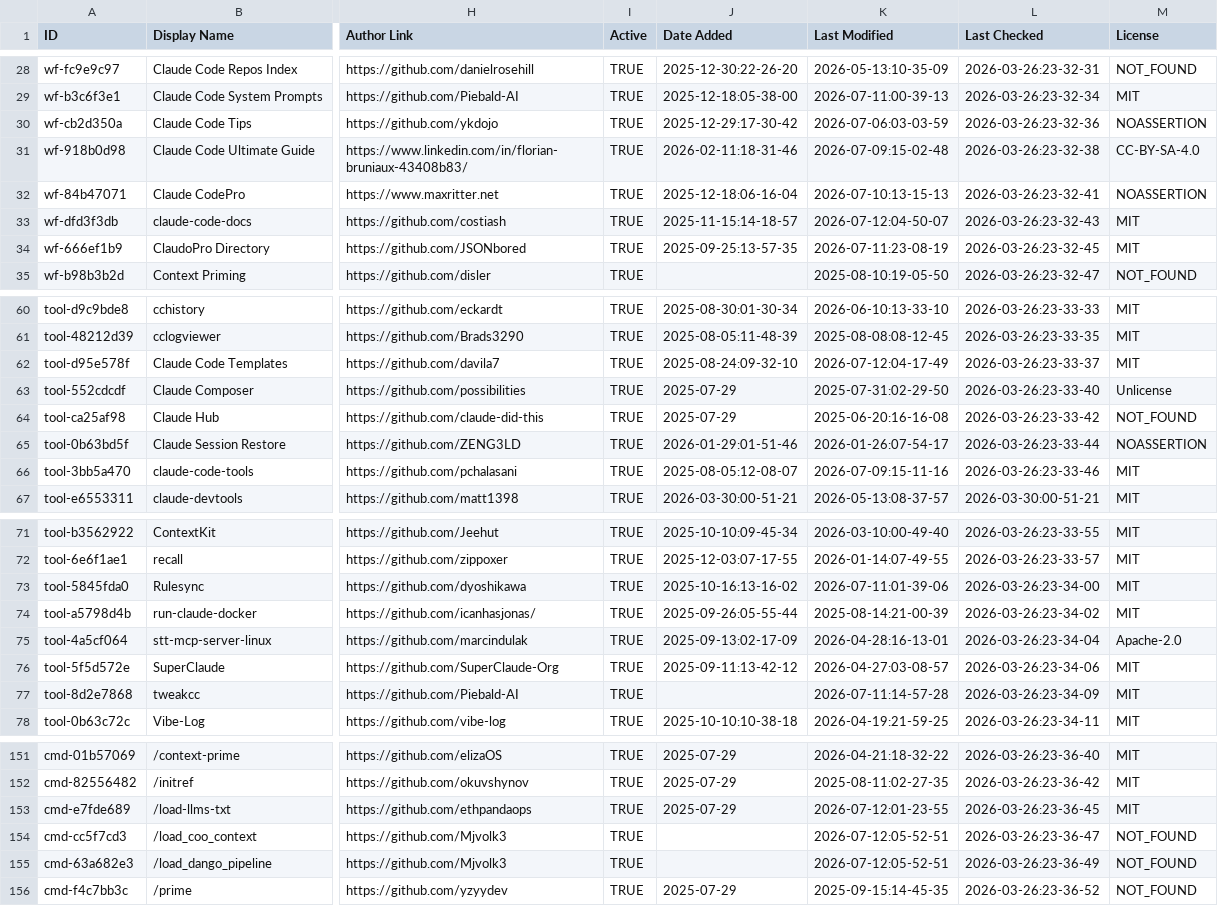
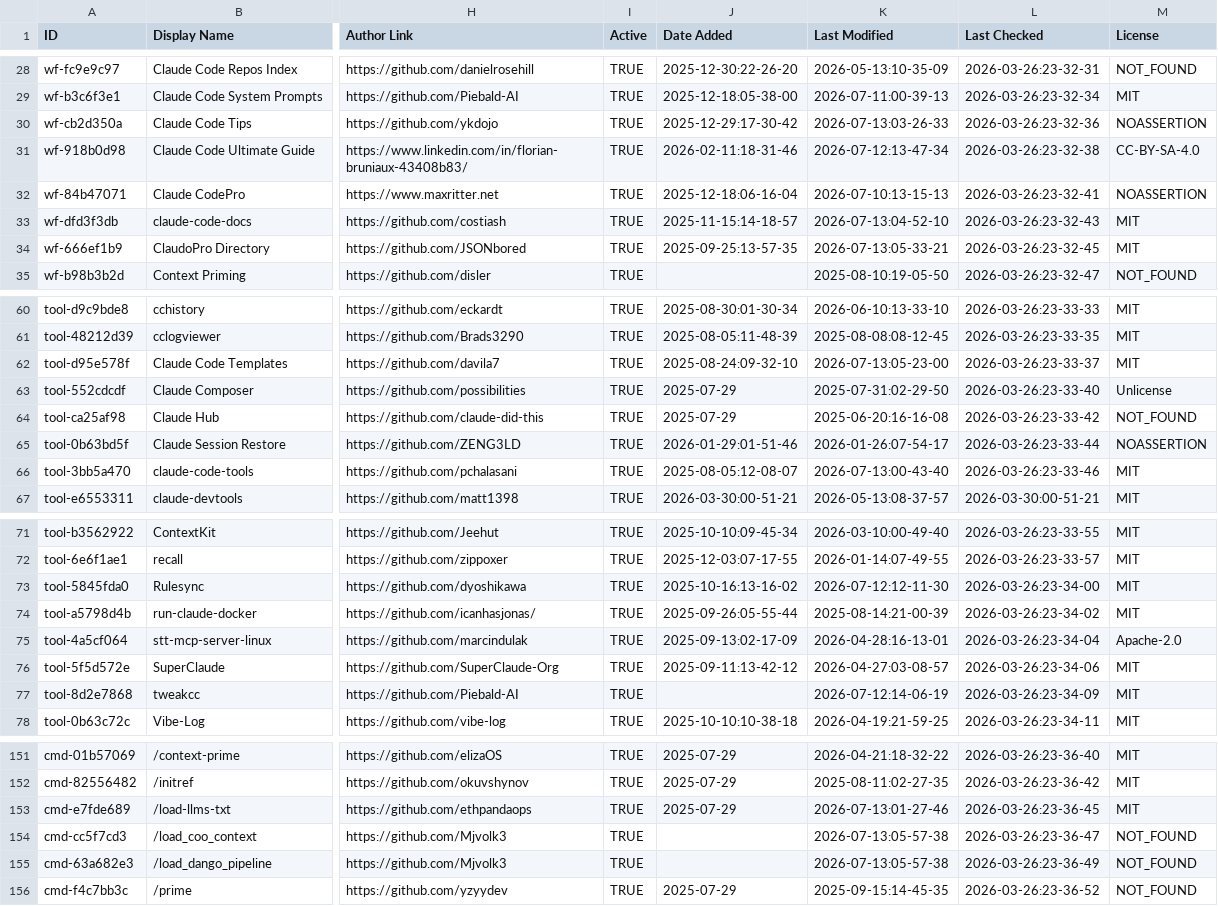
Before and after one commit to kxz2002/awesome-claude-code, a CSV file: THE_RESOURCES_TABLE.csv, drawn as a sheet; only a part is shown, gaps mark what is left out; the diff covers the shown part only; the diff names each change by its address in the sheet, - before the commit and + after, or states it on an @@ line.

```diff
--- a/THE_RESOURCES_TABLE.csv
+++ b/THE_RESOURCES_TABLE.csv
-K30 (Last Modified): 2026-07-06:03-03-59
+K30 (Last Modified): 2026-07-13:03-26-33
-K31 (Last Modified): 2026-07-09:15-02-48
+K31 (Last Modified): 2026-07-12:13-47-34
-K33 (Last Modified): 2026-07-12:04-50-07
+K33 (Last Modified): 2026-07-13:04-52-10
-K34 (Last Modified): 2026-07-11:23-08-19
+K34 (Last Modified): 2026-07-13:05-33-21
-K62 (Last Modified): 2026-07-12:04-17-49
+K62 (Last Modified): 2026-07-13:05-23-00
-K66 (Last Modified): 2026-07-09:15-11-16
+K66 (Last Modified): 2026-07-13:00-43-40
-K73 (Last Modified): 2026-07-11:01-39-06
+K73 (Last Modified): 2026-07-12:12-11-30
-K77 (Last Modified): 2026-07-11:14-57-28
+K77 (Last Modified): 2026-07-12:14-06-19
-K153 (Last Modified): 2026-07-12:01-23-55
+K153 (Last Modified): 2026-07-13:01-27-46
-K154:K155 (Last Modified): 2026-07-12:05-52-51
+K154:K155 (Last Modified): 2026-07-13:05-57-38
```
Also changed, not shown: 19 edited cells elsewhere in this file.
